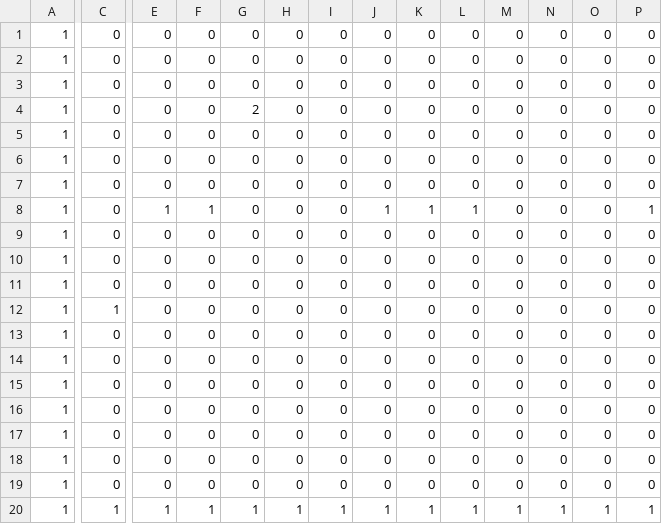
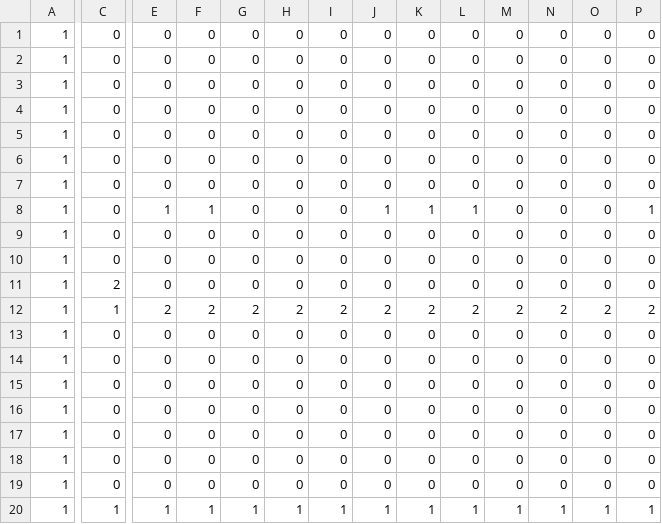
Before and after one commit to zbarryte/ChocothanCakington, a CSV file: src/assets/mapCSV_level_000.csv, drawn as a sheet; only a part is shown, gaps mark what is left out; the diff covers the shown part only; the diff names each change by its address in the sheet, - before the commit and + after, or states it on an @@ line.

```diff
--- a/src/assets/mapCSV_level_000.csv
+++ b/src/assets/mapCSV_level_000.csv
-G4: 2
+G4: 0
-C11: 0
+C11: 2
-E12: 0
+E12: 2
-F12: 0
+F12: 2
-G12: 0
+G12: 2
-H12: 0
+H12: 2
-I12: 0
+I12: 2
-J12: 0
+J12: 2
-K12: 0
+K12: 2
-L12: 0
+L12: 2
-M12: 0
+M12: 2
-N12: 0
+N12: 2
-O12: 0
+O12: 2
-P12: 0
+P12: 2
```
Also changed, not shown: 9 edited cells elsewhere in this file, bin-debug/assets/mapCSV_level_000.csv, 6 other files.
